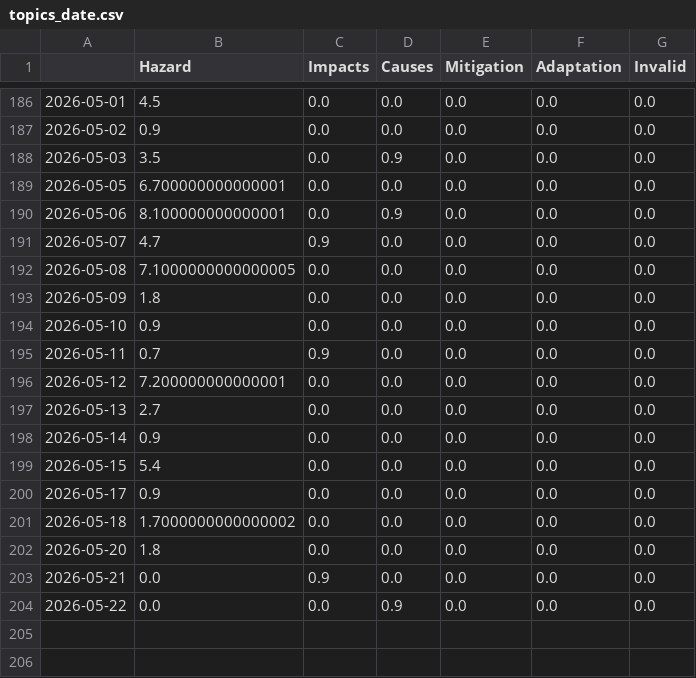
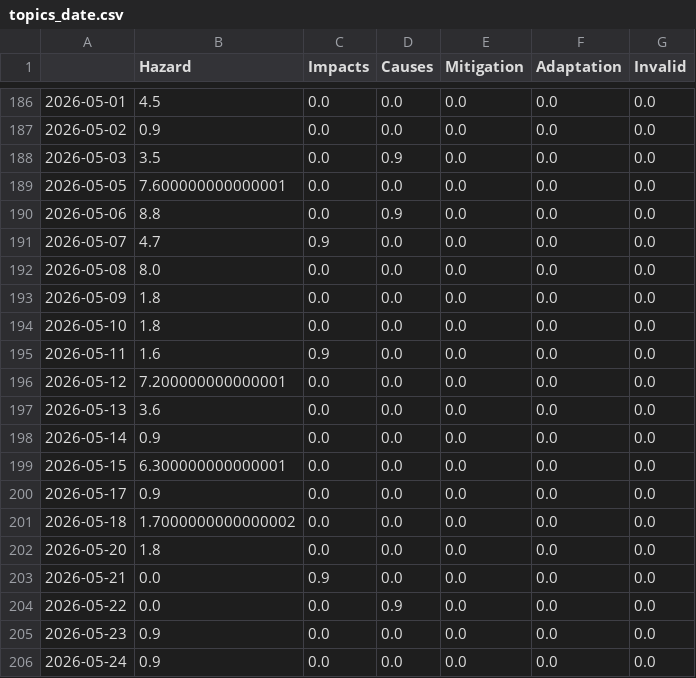
Before and after one commit to celiapi-news/landslideIsComing, a CSV file: csv/topics_date.csv, drawn as a sheet; only a part is shown, gaps mark what is left out.

```diff
--- a/csv/topics_date.csv
+++ b/csv/topics_date.csv
@@ -188,13 +188,13 @@
 2026-05-03,3.5,0.0,0.9,0.0,0.0,0.0
-2026-05-05,6.700000000000001,0.0,0.0,0.0,0.0,0.0
-2026-05-06,8.100000000000001,0.0,0.9,0.0,0.0,0.0
+2026-05-05,7.600000000000001,0.0,0.0,0.0,0.0,0.0
+2026-05-06,8.8,0.0,0.9,0.0,0.0,0.0
 2026-05-07,4.7,0.9,0.0,0.0,0.0,0.0
-2026-05-08,7.1000000000000005,0.0,0.0,0.0,0.0,0.0
+2026-05-08,8.0,0.0,0.0,0.0,0.0,0.0
 2026-05-09,1.8,0.0,0.0,0.0,0.0,0.0
-2026-05-10,0.9,0.0,0.0,0.0,0.0,0.0
-2026-05-11,0.7,0.9,0.0,0.0,0.0,0.0
+2026-05-10,1.8,0.0,0.0,0.0,0.0,0.0
+2026-05-11,1.6,0.9,0.0,0.0,0.0,0.0
 2026-05-12,7.200000000000001,0.0,0.0,0.0,0.0,0.0
-2026-05-13,2.7,0.0,0.0,0.0,0.0,0.0
+2026-05-13,3.6,0.0,0.0,0.0,0.0,0.0
 2026-05-14,0.9,0.0,0.0,0.0,0.0,0.0
-2026-05-15,5.4,0.0,0.0,0.0,0.0,0.0
+2026-05-15,6.300000000000001,0.0,0.0,0.0,0.0,0.0
 2026-05-17,0.9,0.0,0.0,0.0,0.0,0.0
@@ -204 +204,3 @@
 2026-05-22,0.0,0.0,0.9,0.0,0.0,0.0
+2026-05-23,0.9,0.0,0.0,0.0,0.0,0.0
+2026-05-24,0.9,0.0,0.0,0.0,0.0,0.0
```
Also changed, not shown: 4 other files.
